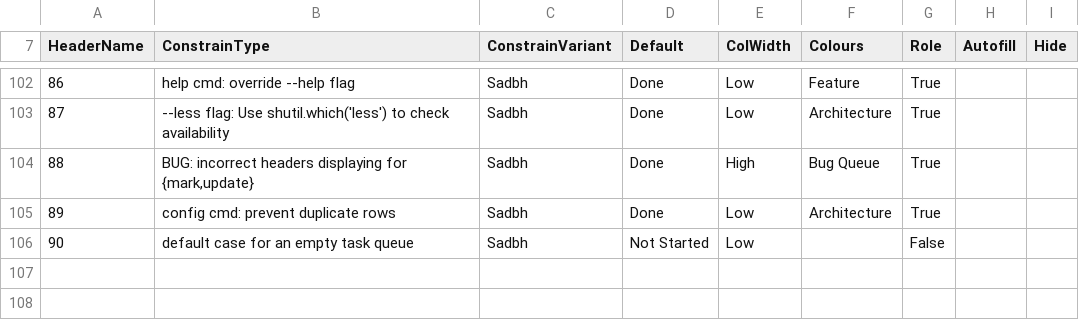
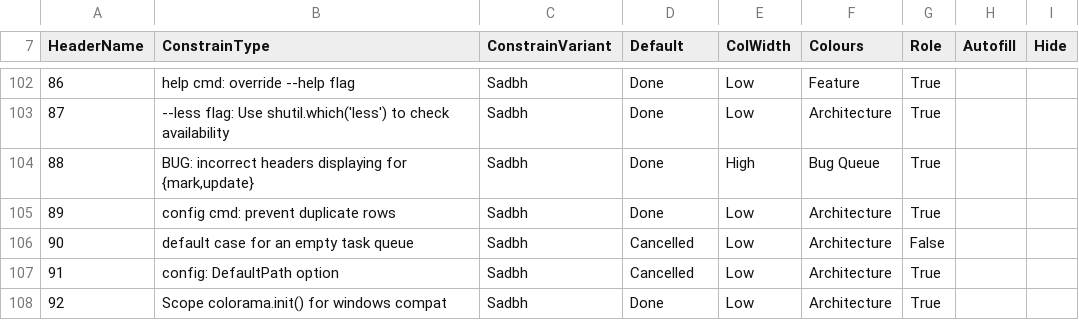
Before and after one commit to Infinnitor/tqb, a CSV file: devqueue.csv, drawn as a sheet; only a part is shown, gaps mark what is left out; the diff names each change by its address in the sheet, - before the commit and + after, or states it on an @@ line.

Commit message:
added colorama.init() call

```diff
--- a/devqueue.csv
+++ b/devqueue.csv
-D106 (Default): Not Started
+D106 (Default): Cancelled
-F106 (Colours): (empty)
+F106 (Colours): Architecture
+row 107: 91 | config: DefaultPath option | Sadbh | Cancelled | Low | Architecture | True
+row 108: 92 | Scope colorama.init() for windows compat | Sadbh | Done | Low | Architecture | True
```
Also changed, not shown: 3 other files.
